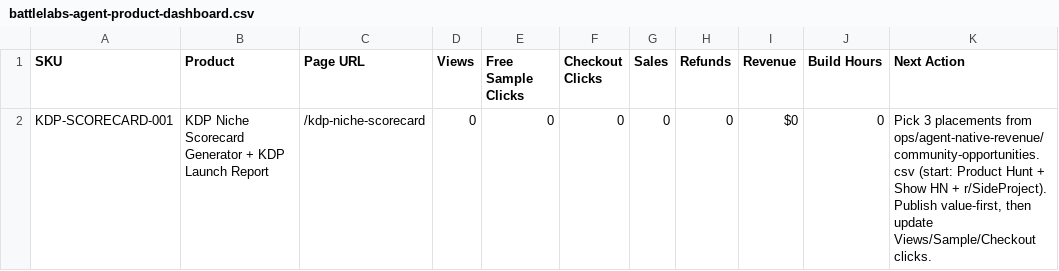
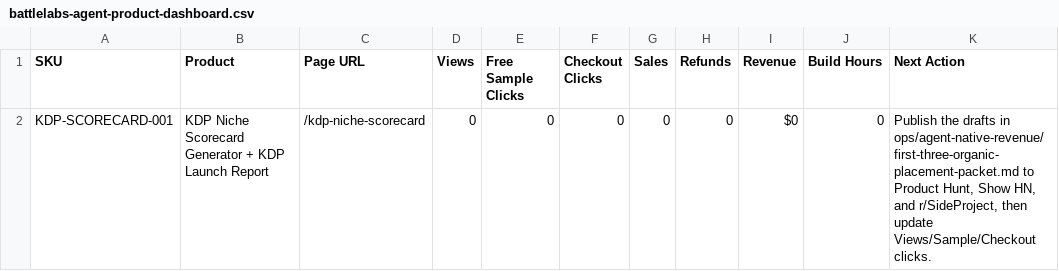
Before and after one commit to caseybattle/Battlelabs-live, a CSV file: ops/agent-native-revenue/battlelabs-agent-product-dashboard.csv, drawn as a sheet.

```diff
--- a/ops/agent-native-revenue/battlelabs-agent-product-dashboard.csv
+++ b/ops/agent-native-revenue/battlelabs-agent-product-dashboard.csv
@@ -1,2 +1,2 @@
 SKU,Product,Page URL,Views,Free Sample Clicks,Checkout Clicks,Sales,Refunds,Revenue,Build Hours,Next Action
-KDP-SCORECARD-001,KDP Niche Scorecard Generator + KDP Launch Report,/kdp-niche-scorecard,0,0,0,0,0,$0,0,"Pick 3 placements from ops/agent-native-revenue/community-opportunities.csv (start: Product Hunt + Show HN + r/SideProject). Publish value-first, then update Views/Sample/Checkout clicks."
+KDP-SCORECARD-001,KDP Niche Scorecard Generator + KDP Launch Report,/kdp-niche-scorecard,0,0,0,0,0,$0,0,"Publish the drafts in ops/agent-native-revenue/first-three-organic-placement-packet.md to Product Hunt, Show HN, and r/SideProject, then update Views/Sample/Checkout clicks."
```
Also changed, not shown: ops/agent-native-revenue/portfolio-task-queue.csv, ops/agent-native-revenue/seo-keyword-map.csv, 2 other files.
